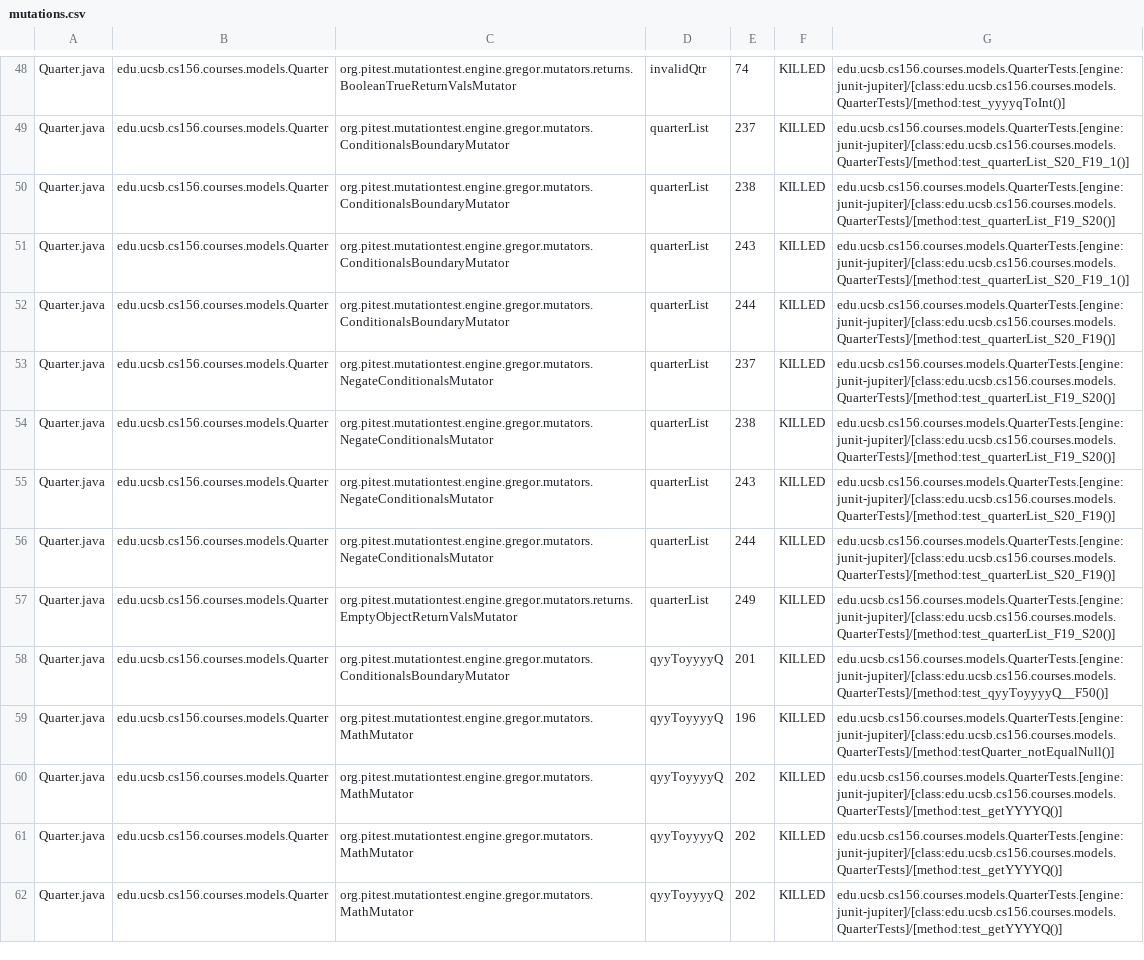
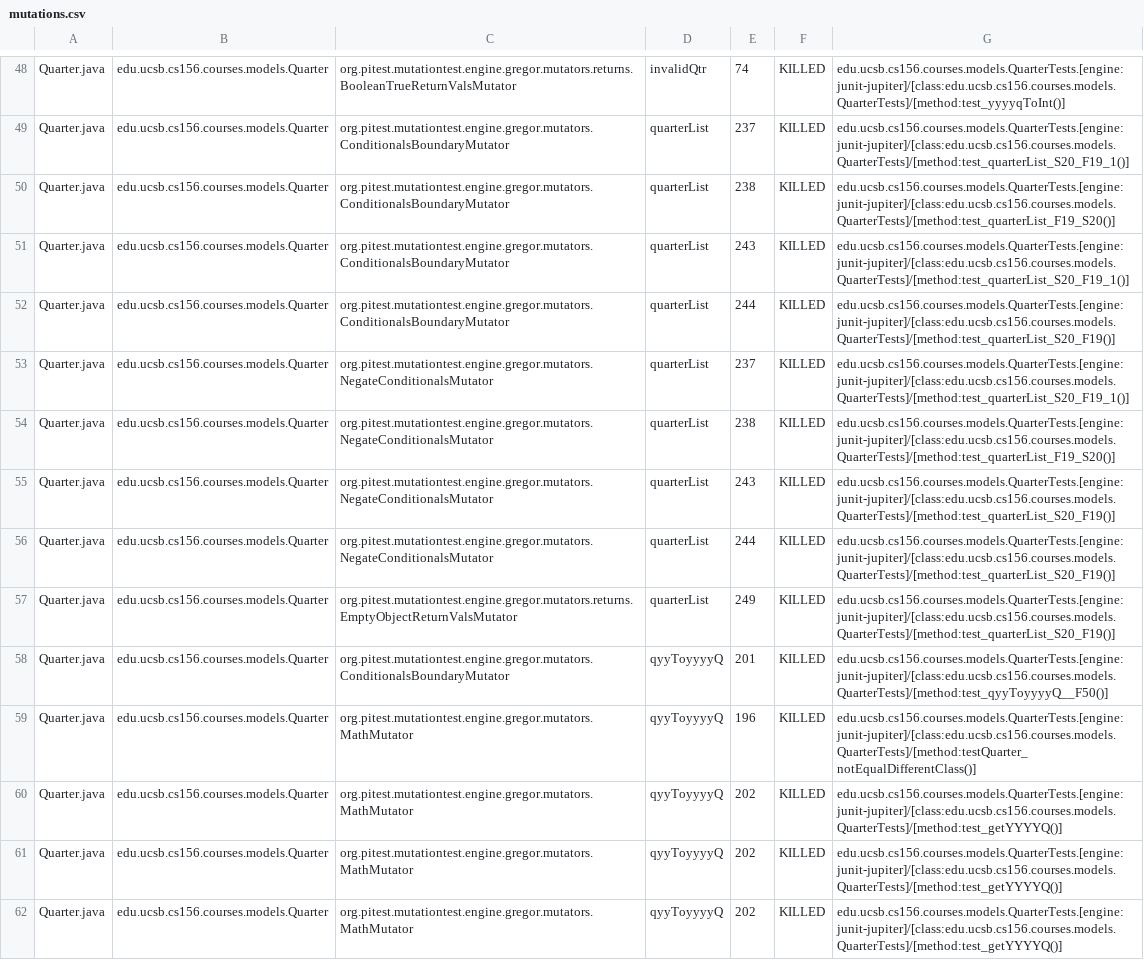
Before and after one commit to ucsb-cs156-f23/proj-courses-f23-7pm-4, a CSV file: prs/67/pitest/mutations.csv, drawn as a sheet; only a part is shown, gaps mark what is left out; the diff covers the shown part only.

Commit message:
Deploying to gh-pages from @ ucsb-cs156-f23/proj-courses-f23-7pm-4@d81781f7415e530836f914d7786ac532555a5fdc 🚀

```diff
--- a/prs/67/pitest/mutations.csv
+++ b/prs/67/pitest/mutations.csv
@@ -52,3 +52,3 @@ Quarter.java,edu.ucsb.cs156.courses.models.Quarter,org.pitest.mutationtest.engin
 Quarter.java,edu.ucsb.cs156.courses.models.Quarter,org.pitest.mutationtest.engine.gregor.mutators.ConditionalsBoundaryMutator,quarterList,244,KILLED,edu.ucsb.cs156.courses.models.QuarterTests.[engine:junit-jupiter]/[class:edu.ucsb.cs156.courses.models.QuarterTests]/[method:test_quarterList_S20_F19()]
-Quarter.java,edu.ucsb.cs156.courses.models.Quarter,org.pitest.mutationtest.engine.gregor.mutators.NegateConditionalsMutator,quarterList,237,KILLED,edu.ucsb.cs156.courses.models.QuarterTests.[engine:junit-jupiter]/[class:edu.ucsb.cs156.courses.models.QuarterTests]/[method:test_quarterList_F19_S20()]
+Quarter.java,edu.ucsb.cs156.courses.models.Quarter,org.pitest.mutationtest.engine.gregor.mutators.NegateConditionalsMutator,quarterList,237,KILLED,edu.ucsb.cs156.courses.models.QuarterTests.[engine:junit-jupiter]/[class:edu.ucsb.cs156.courses.models.QuarterTests]/[method:test_quarterList_S20_F19_1()]
 Quarter.java,edu.ucsb.cs156.courses.models.Quarter,org.pitest.mutationtest.engine.gregor.mutators.NegateConditionalsMutator,quarterList,238,KILLED,edu.ucsb.cs156.courses.models.QuarterTests.[engine:junit-jupiter]/[class:edu.ucsb.cs156.courses.models.QuarterTests]/[method:test_quarterList_F19_S20()]
@@ -56,5 +56,5 @@ Quarter.java,edu.ucsb.cs156.courses.models.Quarter,org.pitest.mutationtest.engin
 Quarter.java,edu.ucsb.cs156.courses.models.Quarter,org.pitest.mutationtest.engine.gregor.mutators.NegateConditionalsMutator,quarterList,244,KILLED,edu.ucsb.cs156.courses.models.QuarterTests.[engine:junit-jupiter]/[class:edu.ucsb.cs156.courses.models.QuarterTests]/[method:test_quarterList_S20_F19()]
-Quarter.java,edu.ucsb.cs156.courses.models.Quarter,org.pitest.mutationtest.engine.gregor.mutators.returns.EmptyObjectReturnValsMutator,quarterList,249,KILLED,edu.ucsb.cs156.courses.models.QuarterTests.[engine:junit-jupiter]/[class:edu.ucsb.cs156.courses.models.QuarterTests]/[method:test_quarterList_F19_S20()]
+Quarter.java,edu.ucsb.cs156.courses.models.Quarter,org.pitest.mutationtest.engine.gregor.mutators.returns.EmptyObjectReturnValsMutator,quarterList,249,KILLED,edu.ucsb.cs156.courses.models.QuarterTests.[engine:junit-jupiter]/[class:edu.ucsb.cs156.courses.models.QuarterTests]/[method:test_quarterList_S20_F19()]
 Quarter.java,edu.ucsb.cs156.courses.models.Quarter,org.pitest.mutationtest.engine.gregor.mutators.ConditionalsBoundaryMutator,qyyToyyyyQ,201,KILLED,edu.ucsb.cs156.courses.models.QuarterTests.[engine:junit-jupiter]/[class:edu.ucsb.cs156.courses.models.QuarterTests]/[method:test_qyyToyyyyQ__F50()]
-Quarter.java,edu.ucsb.cs156.courses.models.Quarter,org.pitest.mutationtest.engine.gregor.mutators.MathMutator,qyyToyyyyQ,196,KILLED,edu.ucsb.cs156.courses.models.QuarterTests.[engine:junit-jupiter]/[class:edu.ucsb.cs156.courses.models.QuarterTests]/[method:testQuarter_notEqualNull()]
+Quarter.java,edu.ucsb.cs156.courses.models.Quarter,org.pitest.mutationtest.engine.gregor.mutators.MathMutator,qyyToyyyyQ,196,KILLED,edu.ucsb.cs156.courses.models.QuarterTests.[engine:junit-jupiter]/[class:edu.ucsb.cs156.courses.models.QuarterTests]/[method:testQuarter_notEqualDifferentClass()]
 Quarter.java,edu.ucsb.cs156.courses.models.Quarter,org.pitest.mutationtest.engine.gregor.mutators.MathMutator,qyyToyyyyQ,202,KILLED,edu.ucsb.cs156.courses.models.QuarterTests.[engine:junit-jupiter]/[class:edu.ucsb.cs156.courses.models.QuarterTests]/[method:test_getYYYYQ()]
```
Also changed, not shown: 63 edited cells elsewhere in this file, 39 other files.
